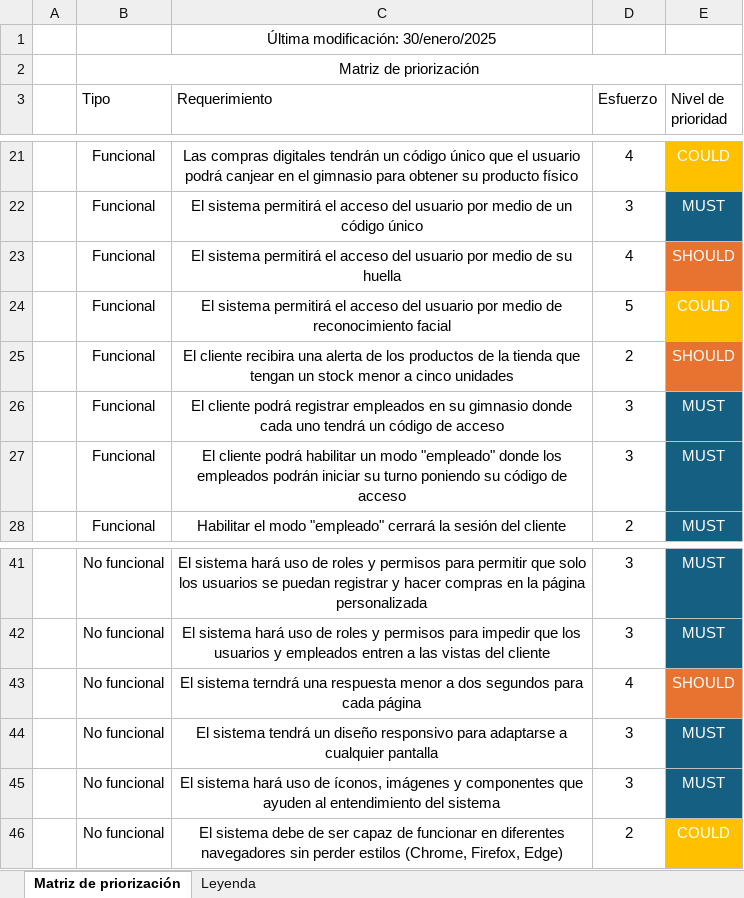
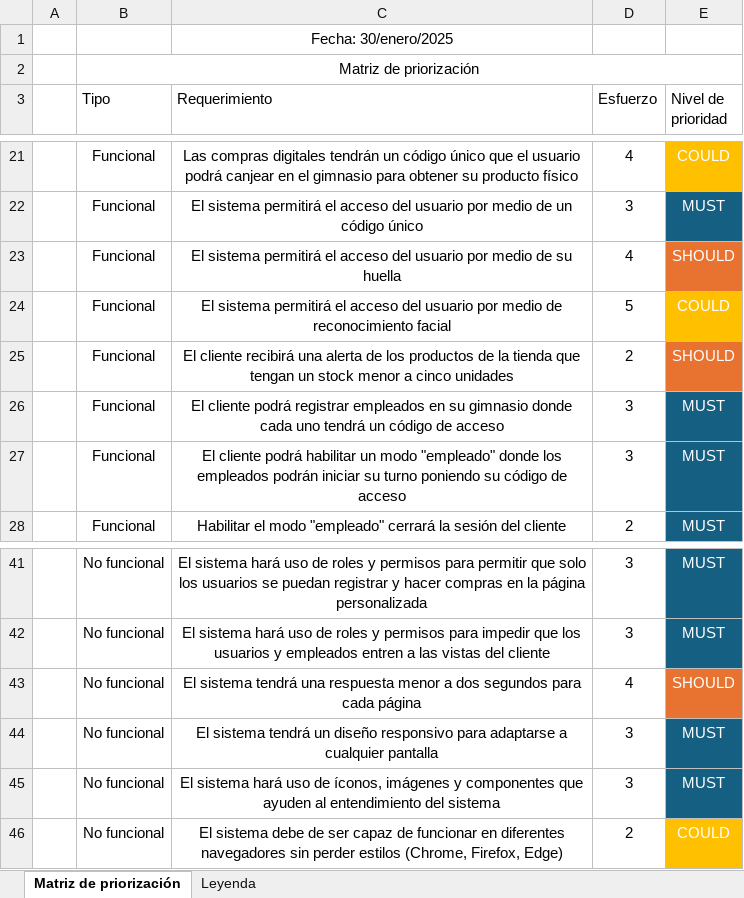
Before and after one commit to livan23l/QuickGym, an Excel workbook: doc/Requerimientos funcionales y no funcionales.xlsx, sheet Matriz de priorización, drawn as a sheet; only a part is shown, gaps mark what is left out; values as stored, in another font and other column widths than the file's, no borders; table styles not drawn; the diff names each change by its address in the sheet, - before the commit and + after, or states it on an @@ line.

Commit message:
Fix: Corrección de ortografía y fecha en el documento de requerimientos

```diff
--- a/doc/Requerimientos funcionales y no funcionales.xlsx (sheet Matriz de priorización)
+++ b/doc/Requerimientos funcionales y no funcionales.xlsx (sheet Matriz de priorización)
-C1 (Requerimiento): Última modificación: 30/enero/2025
+C1 (Requerimiento): Fecha: 30/enero/2025
-C25 (Requerimiento): El cliente recibira una alerta…
+C25 (Requerimiento): El cliente recibirá una alerta…
-C43 (Requerimiento): El sistema terndrá una respuesta…
+C43 (Requerimiento): El sistema tendrá una respuesta…
```
Also changed, not shown: sheet Leyenda, 1 other file.
